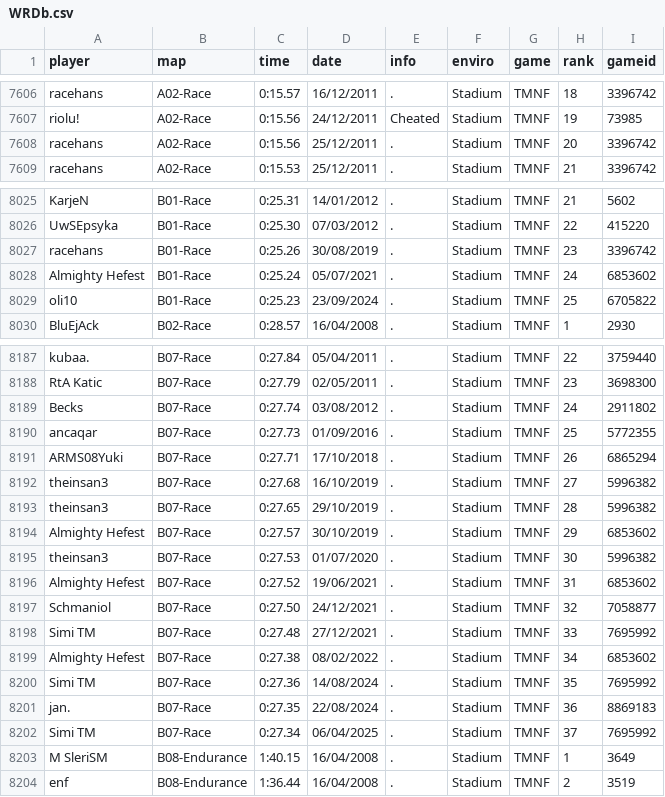
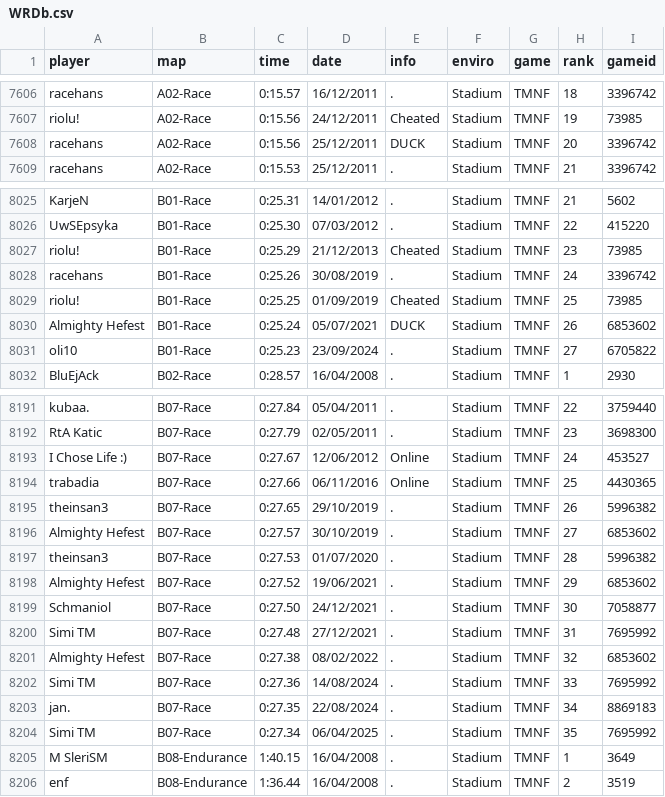
Before and after one commit to Loupphok/TWRC, a CSV file: data/WRDb.csv, drawn as a sheet; only a part is shown, gaps mark what is left out; the diff covers the shown part only.

Commit message:
Update WRDb.csv

```diff
--- a/data/WRDb.csv
+++ b/data/WRDb.csv
@@ -7607,3 +7607,3 @@ racehans;A02-Race;0:15.57;16/12/2011;.;Stadium;TMNF;18;3396742
 riolu!;A02-Race;0:15.56;24/12/2011;Cheated;Stadium;TMNF;19;73985
-racehans;A02-Race;0:15.56;25/12/2011;.;Stadium;TMNF;20;3396742
+racehans;A02-Race;0:15.56;25/12/2011;DUCK;Stadium;TMNF;20;3396742
 racehans;A02-Race;0:15.53;25/12/2011;.;Stadium;TMNF;21;3396742
@@ -8026,5 +8026,7 @@ KarjeN;B01-Race;0:25.31;14/01/2012;.;Stadium;TMNF;21;5602
 UwSEpsyka;B01-Race;0:25.30;07/03/2012;.;Stadium;TMNF;22;415220
-racehans;B01-Race;0:25.26;30/08/2019;.;Stadium;TMNF;23;3396742
-Almighty Hefest;B01-Race;0:25.24;05/07/2021;.;Stadium;TMNF;24;6853602
-oli10;B01-Race;0:25.23;23/09/2024;.;Stadium;TMNF;25;6705822
+riolu!;B01-Race;0:25.29;21/12/2013;Cheated;Stadium;TMNF;23;73985
+racehans;B01-Race;0:25.26;30/08/2019;.;Stadium;TMNF;24;3396742
+riolu!;B01-Race;0:25.25;01/09/2019;Cheated;Stadium;TMNF;25;73985
+Almighty Hefest;B01-Race;0:25.24;05/07/2021;DUCK;Stadium;TMNF;26;6853602
+oli10;B01-Race;0:25.23;23/09/2024;.;Stadium;TMNF;27;6705822
 BluEjAck;B02-Race;0:28.57;16/04/2008;.;Stadium;TMNF;1;2930
@@ -8188,16 +8192,14 @@ kubaa.;B07-Race;0:27.84;05/04/2011;.;Stadium;TMNF;22;3759440
  RtA Katic;B07-Race;0:27.79;02/05/2011;.;Stadium;TMNF;23;3698300
-Becks;B07-Race;0:27.74;03/08/2012;.;Stadium;TMNF;24;2911802
-ancaqar;B07-Race;0:27.73;01/09/2016;.;Stadium;TMNF;25;5772355
-ARMS08Yuki;B07-Race;0:27.71;17/10/2018;.;Stadium;TMNF;26;6865294
-theinsan3;B07-Race;0:27.68;16/10/2019;.;Stadium;TMNF;27;5996382
-theinsan3;B07-Race;0:27.65;29/10/2019;.;Stadium;TMNF;28;5996382
-Almighty Hefest;B07-Race;0:27.57;30/10/2019;.;Stadium;TMNF;29;6853602
-theinsan3;B07-Race;0:27.53;01/07/2020;.;Stadium;TMNF;30;5996382
-Almighty Hefest;B07-Race;0:27.52;19/06/2021;.;Stadium;TMNF;31;6853602
-Schmaniol;B07-Race;0:27.50;24/12/2021;.;Stadium;TMNF;32;7058877
-Simi TM;B07-Race;0:27.48;27/12/2021;.;Stadium;TMNF;33;7695992
-Almighty Hefest;B07-Race;0:27.38;08/02/2022;.;Stadium;TMNF;34;6853602
-Simi TM;B07-Race;0:27.36;14/08/2024;.;Stadium;TMNF;35;7695992
-jan.;B07-Race;0:27.35;22/08/2024;.;Stadium;TMNF;36;8869183
-Simi TM;B07-Race;0:27.34;06/04/2025;.;Stadium;TMNF;37;7695992
+I Chose Life :);B07-Race;0:27.67;12/06/2012;Online;Stadium;TMNF;24;453527
+trabadia;B07-Race;0:27.66;06/11/2016;Online;Stadium;TMNF;25;4430365
+theinsan3;B07-Race;0:27.65;29/10/2019;.;Stadium;TMNF;26;5996382
+Almighty Hefest;B07-Race;0:27.57;30/10/2019;.;Stadium;TMNF;27;6853602
+theinsan3;B07-Race;0:27.53;01/07/2020;.;Stadium;TMNF;28;5996382
+Almighty Hefest;B07-Race;0:27.52;19/06/2021;.;Stadium;TMNF;29;6853602
+Schmaniol;B07-Race;0:27.50;24/12/2021;.;Stadium;TMNF;30;7058877
+Simi TM;B07-Race;0:27.48;27/12/2021;.;Stadium;TMNF;31;7695992
+Almighty Hefest;B07-Race;0:27.38;08/02/2022;.;Stadium;TMNF;32;6853602
+Simi TM;B07-Race;0:27.36;14/08/2024;.;Stadium;TMNF;33;7695992
+jan.;B07-Race;0:27.35;22/08/2024;.;Stadium;TMNF;34;8869183
+Simi TM;B07-Race;0:27.34;06/04/2025;.;Stadium;TMNF;35;7695992
 M SleriSM;B08-Endurance;1:40.15;16/04/2008;.;Stadium;TMNF;1;3649
```
Also changed, not shown: 2 added rows and 23 edited cells elsewhere in this file.
